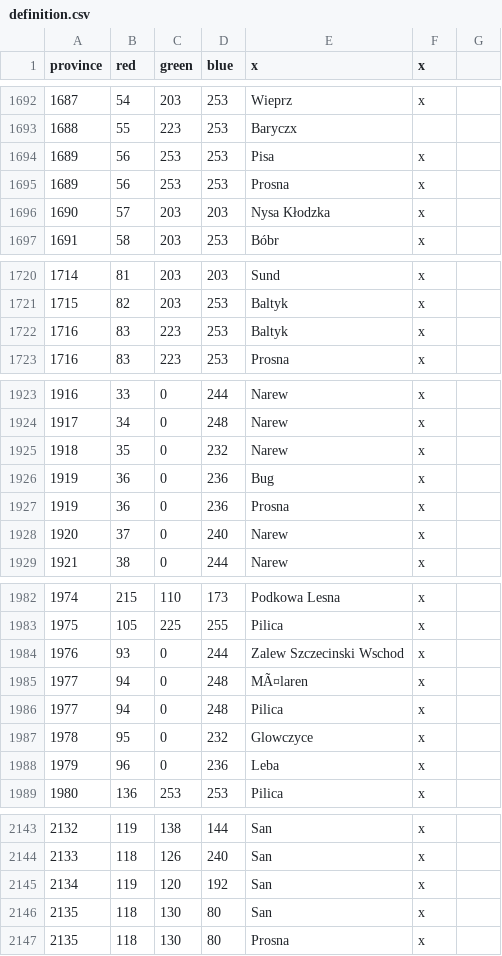
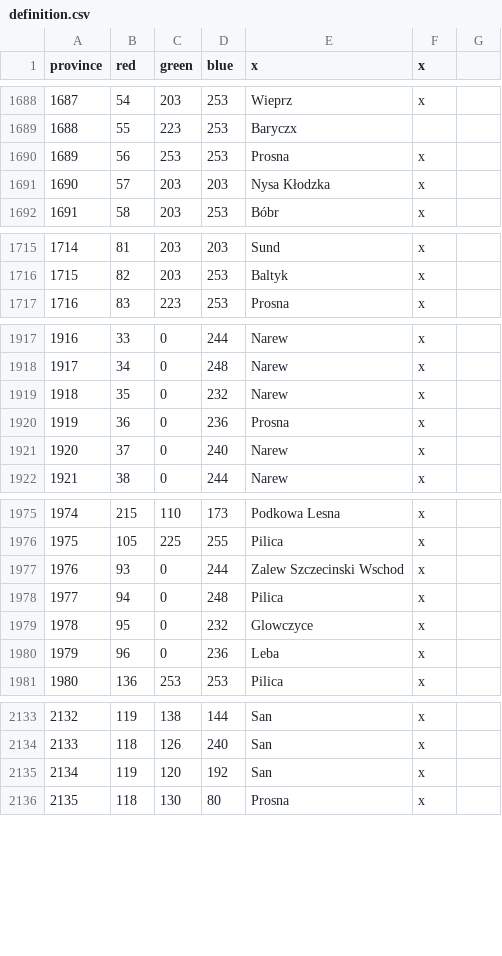
Before and after one commit to GminaUniversalis/Gmina-Universalis, a CSV file: map/definition.csv, drawn as a sheet; only a part is shown, gaps mark what is left out; the diff covers the shown part only; the diff names each change by its address in the sheet, - before the commit and + after, or states it on an @@ line.

```diff
--- a/map/definition.csv
+++ b/map/definition.csv
-row 1694: 1689 | 56 | 253 | 253 | Pisa | x
-row 1722: 1716 | 83 | 223 | 253 | Baltyk | x
-row 1926: 1919 | 36 | 0 | 236 | Bug | x
-row 1985: 1977 | 94 | 0 | 248 | MÃ¤laren | x
-row 2146: 2135 | 118 | 130 | 80 | San | x
```
Also changed, not shown: 10 removed rows elsewhere in this file, 1 other file.
